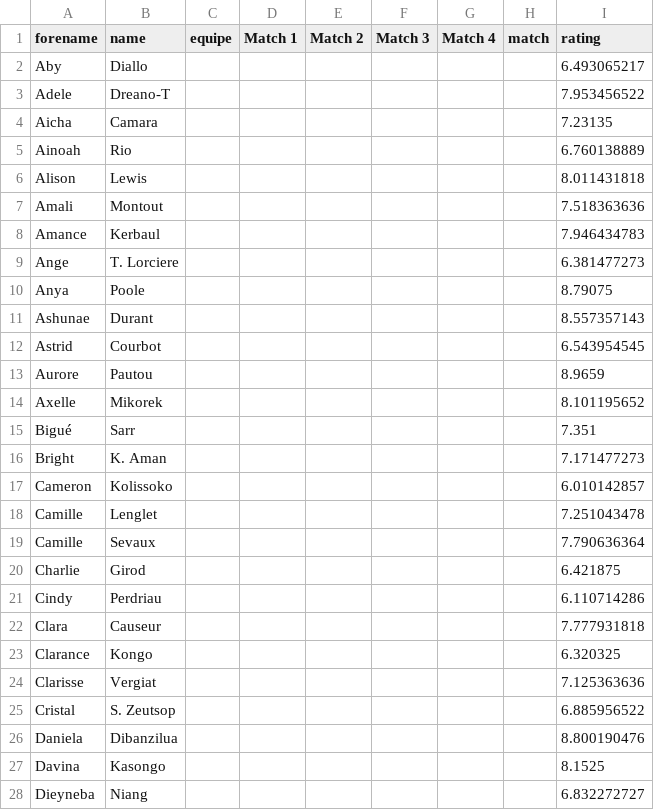
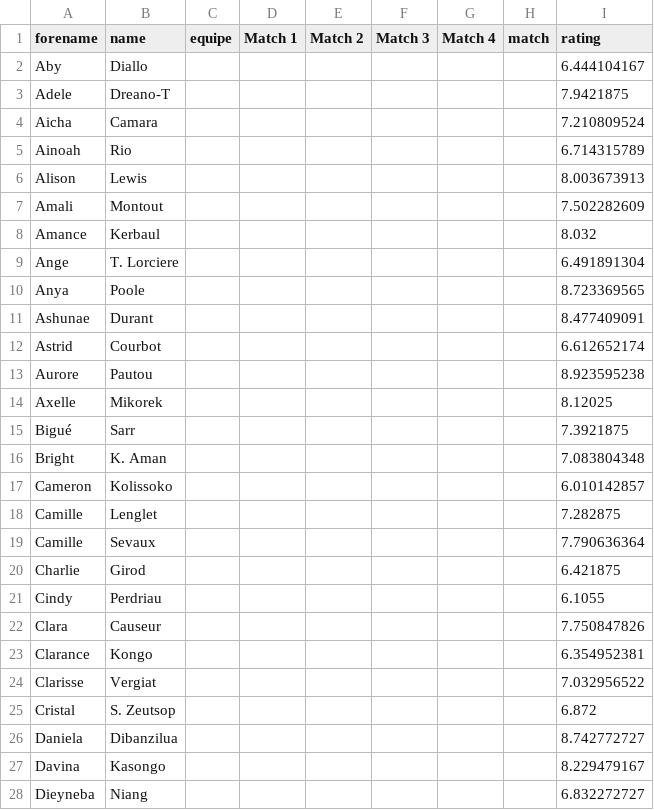
Before and after one commit to medericc/fantasysite, a CSV file: public/lf2_notes.csv, drawn as a sheet; only a part is shown; the diff covers the shown part only.

Commit message:
ee

```diff
--- a/public/lf2_notes.csv
+++ b/public/lf2_notes.csv
@@ -1,28 +1,28 @@
 forename,name,equipe,Match 1,Match 2,Match 3,Match 4,match,rating
-Aby,Diallo,,,,,,,6.493065217
-Adele,Dreano-T,,,,,,,7.953456522
-Aicha,Camara,,,,,,,7.23135
-Ainoah,Rio,,,,,,,6.760138889
-Alison,Lewis,,,,,,,8.011431818
-Amali,Montout,,,,,,,7.518363636
-Amance,Kerbaul,,,,,,,7.946434783
-Ange,T. Lorciere,,,,,,,6.381477273
-Anya,Poole,,,,,,,8.79075
-Ashunae,Durant,,,,,,,8.557357143
-Astrid,Courbot,,,,,,,6.543954545
-Aurore,Pautou,,,,,,,8.9659
-Axelle,Mikorek,,,,,,,8.101195652
-Bigué,Sarr,,,,,,,7.351
-Bright,K. Aman,,,,,,,7.171477273
+Aby,Diallo,,,,,,,6.444104167
+Adele,Dreano-T,,,,,,,7.9421875
+Aicha,Camara,,,,,,,7.210809524
+Ainoah,Rio,,,,,,,6.714315789
+Alison,Lewis,,,,,,,8.003673913
+Amali,Montout,,,,,,,7.502282609
+Amance,Kerbaul,,,,,,,8.032
+Ange,T. Lorciere,,,,,,,6.491891304
+Anya,Poole,,,,,,,8.723369565
+Ashunae,Durant,,,,,,,8.477409091
+Astrid,Courbot,,,,,,,6.612652174
+Aurore,Pautou,,,,,,,8.923595238
+Axelle,Mikorek,,,,,,,8.12025
+Bigué,Sarr,,,,,,,7.3921875
+Bright,K. Aman,,,,,,,7.083804348
 Cameron,Kolissoko,,,,,,,6.010142857
-Camille,Lenglet,,,,,,,7.251043478
+Camille,Lenglet,,,,,,,7.282875
 Camille,Sevaux,,,,,,,7.790636364
 Charlie,Girod,,,,,,,6.421875
-Cindy,Perdriau,,,,,,,6.110714286
-Clara,Causeur,,,,,,,7.777931818
-Clarance,Kongo,,,,,,,6.320325
-Clarisse,Vergiat,,,,,,,7.125363636
-Cristal,S. Zeutsop,,,,,,,6.885956522
-Daniela,Dibanzilua,,,,,,,8.800190476
-Davina,Kasongo,,,,,,,8.1525
+Cindy,Perdriau,,,,,,,6.1055
+Clara,Causeur,,,,,,,7.750847826
+Clarance,Kongo,,,,,,,6.354952381
+Clarisse,Vergiat,,,,,,,7.032956522
+Cristal,S. Zeutsop,,,,,,,6.872
+Daniela,Dibanzilua,,,,,,,8.742772727
+Davina,Kasongo,,,,,,,8.229479167
 Dieyneba,Niang,,,,,,,6.832272727
```
Also changed, not shown: 1 removed row and 64 edited cells elsewhere in this file.
